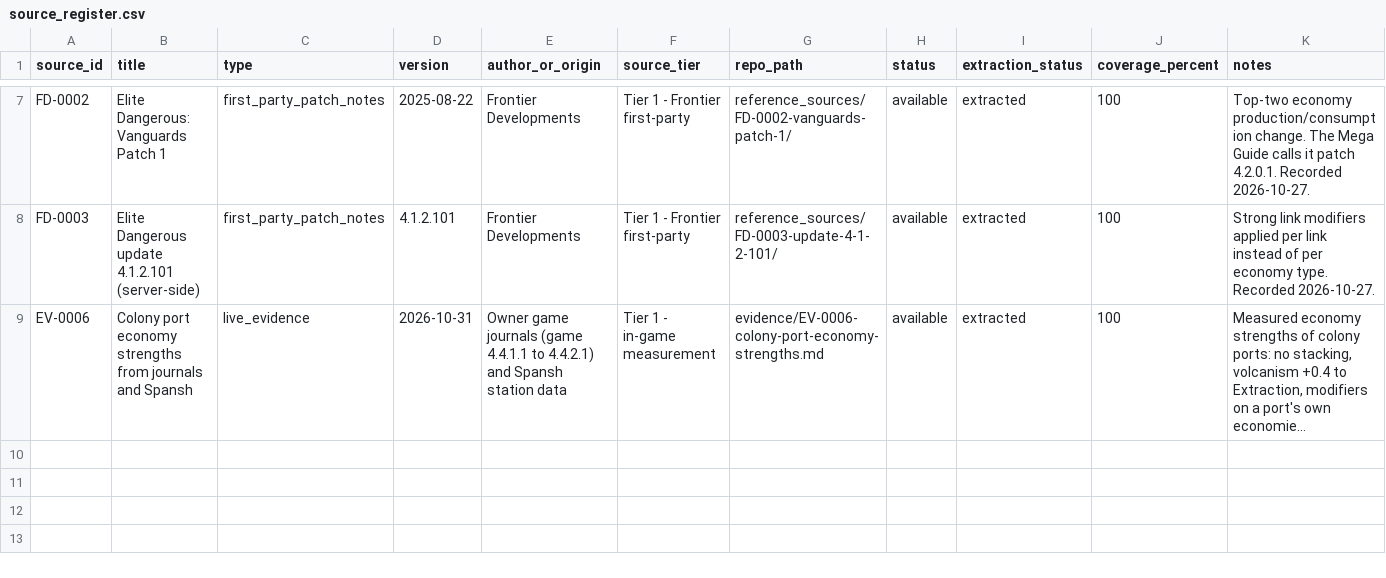
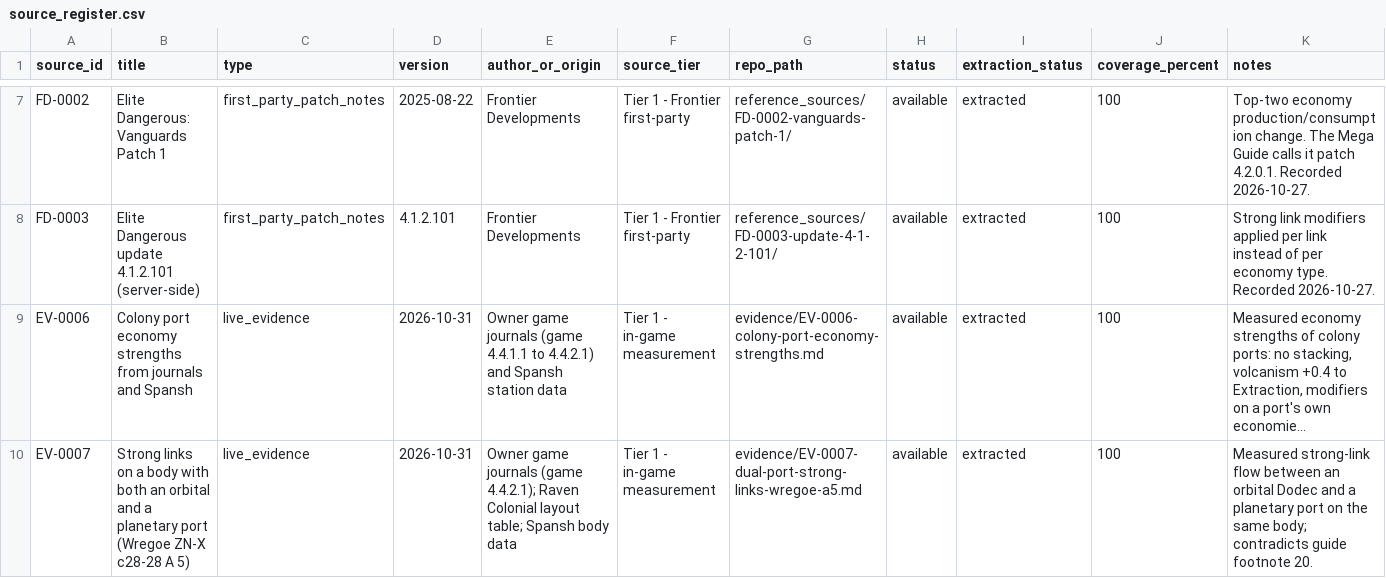
Before and after one commit to brianstewart377-rgb/elite-dangerous-research-engine, a CSV file: reference_sources/source_register.csv, drawn as a sheet; only a part is shown, gaps mark what is left out; long unchanged cells end in …; the diff names each change by its address in the sheet, - before the commit and + after, or states it on an @@ line.

```diff
--- a/reference_sources/source_register.csv
+++ b/reference_sources/source_register.csv
+row 10: EV-0007 | Strong links on a body with both an orbital and a planetary port (Wregoe ZN-X c28-28 A 5) | live_evidence | 2026-10-31 | Owner game journals (game 4.4.2.1); Raven Colonial layout table; Spansh body data | Tier 1 - in-game measurement | evidence/EV-0007-dual-port-strong-links-wregoe-a5.md | available | extracted | 100 | Measured strong-link flow between an orbital Dodec and a planetary port on the same body; contradicts guide footnote 20.
```
Also changed, not shown: exports/contradictions.csv, exports/mechanics.csv, 9 other files.
